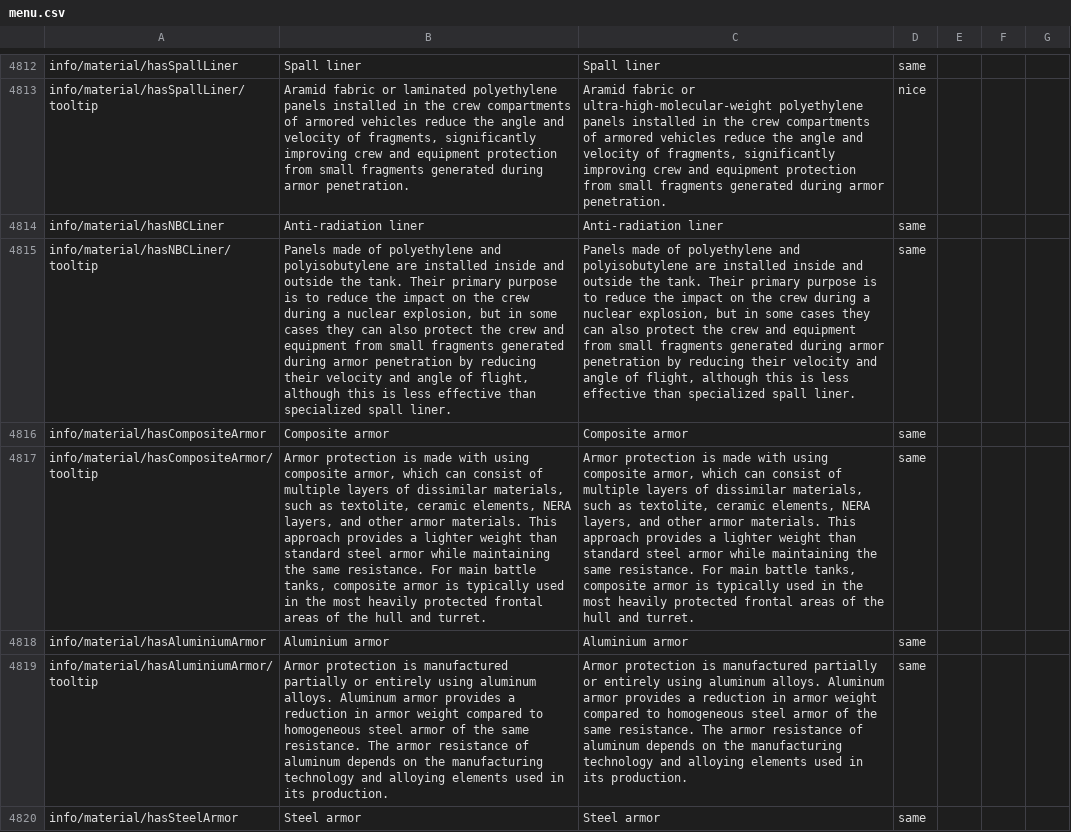
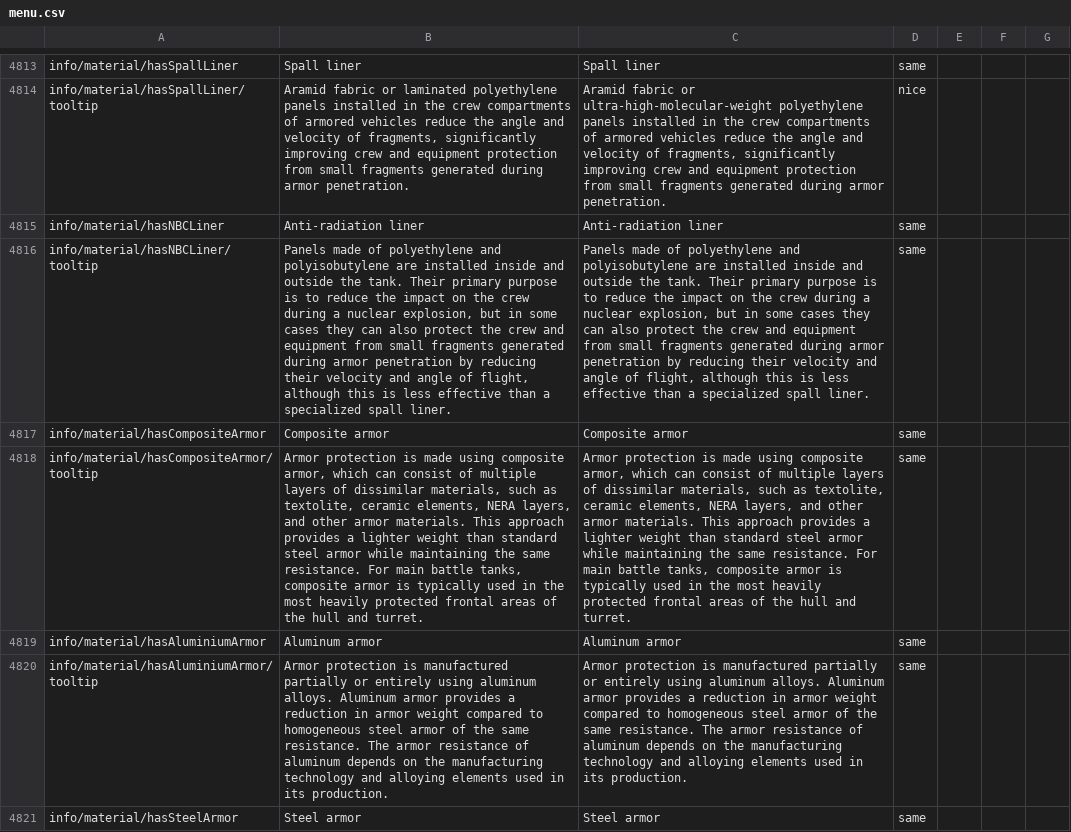
Before and after one commit to mikechuy/SCAM, a CSV file: menu.csv, drawn as a sheet; only a part is shown, gaps mark what is left out; addresses are those after the commit; the diff covers the shown part only; the diff names each change by its address in the sheet, - before the commit and + after, or states it on an @@ line.

```diff
--- a/menu.csv
+++ b/menu.csv
-B4816: …effective than specialized spall…
+B4816: …effective than a specialized spall…
-C4816: …effective than specialized spall…
+C4816: …effective than a specialized spall…
-B4818: …is made with using composite…
+B4818: …is made using composite…
-C4818: …is made with using composite…
+C4818: …is made using composite…
-B4819: Aluminium armor
+B4819: Aluminum armor
-C4819: Aluminium armor
+C4819: Aluminum armor
```
Also changed, not shown: 1 added row and 20 edited cells elsewhere in this file, inf.csv, menu_events.csv, 4 other files.
